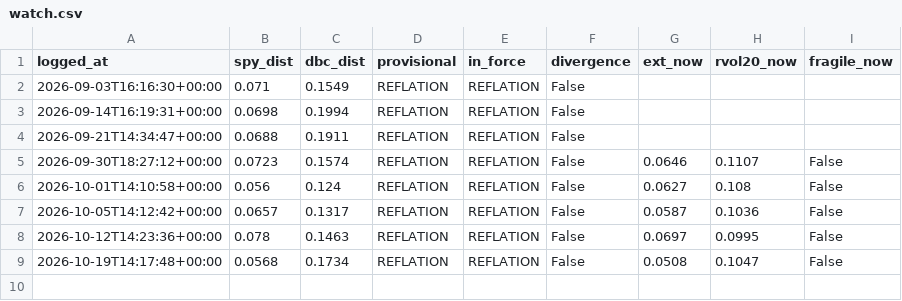
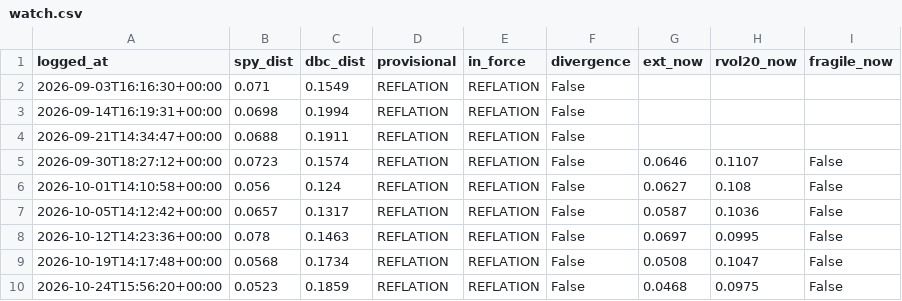
Before and after one commit to HoldenCole/IBKRTradingBot, a CSV file: paper/watch.csv, drawn as a sheet; the diff names each change by its address in the sheet, - before the commit and + after, or states it on an @@ line.

```diff
--- a/paper/watch.csv
+++ b/paper/watch.csv
+row 10: 2026-10-24T15:56:20+00:00 | 0.0523 | 0.1859 | REFLATION | REFLATION | False | 0.0468 | 0.0975 | False
```
